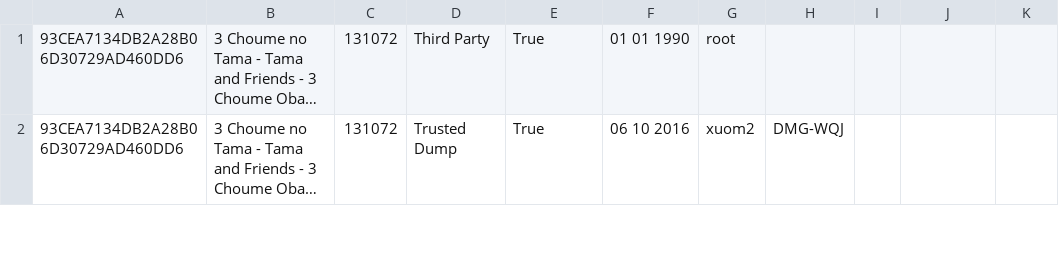
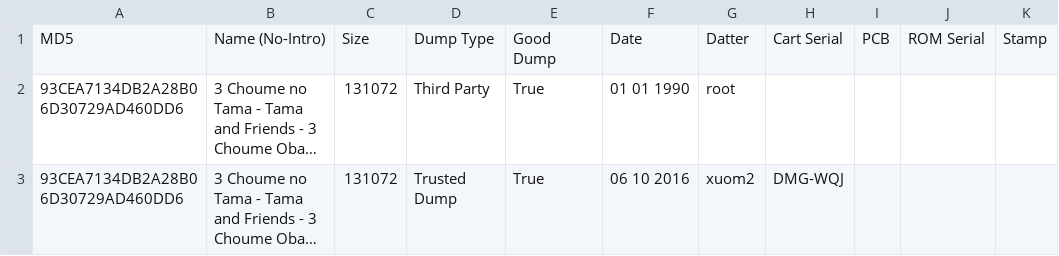
Before and after one commit to Tauwasser/DoM_crawl, a CSV file: gb.csv, drawn as a sheet; only a part is shown; long unchanged cells end in …; the diff names each change by its address in the sheet, - before the commit and + after, or states it on an @@ line.

```diff
--- a/gb.csv
+++ b/gb.csv
+row 1: MD5 | Name (No-Intro) | Size | Dump Type | Good Dump | Date | Datter | Cart Serial | PCB | ROM Serial | Stamp
```
Also changed, not shown: 2 other files.
